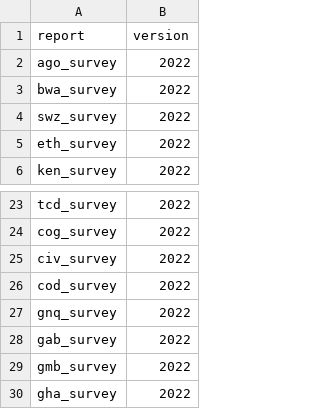
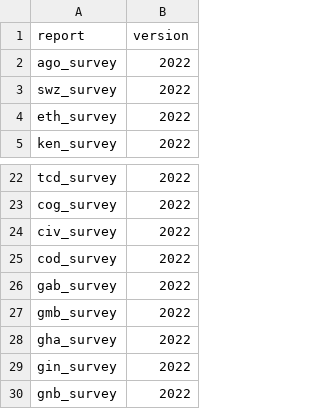
Before and after one commit to osymandius/fertility_orderly, a CSV file: workflows/survey_workflow.csv, drawn as a sheet; only a part is shown, gaps mark what is left out; the shorter side is filled out with more unchanged rows; the diff names each change by its address in the sheet, - before the commit and + after, or states it on an @@ line.

```diff
--- a/workflows/survey_workflow.csv
+++ b/workflows/survey_workflow.csv
-row 3: bwa_survey | 2022
-row 27: gnq_survey | 2022
```
Also changed, not shown: 1 other file.
